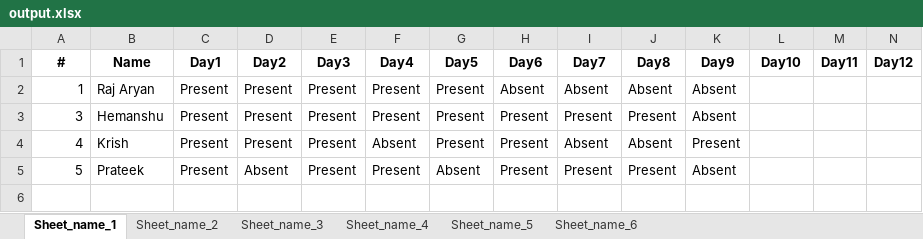
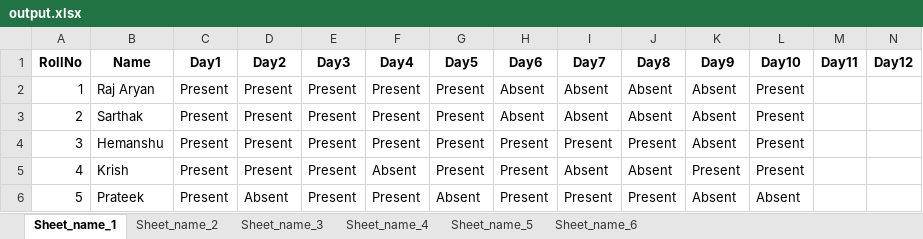
Before and after one commit to Raj2503/ITW-1-Group-Project, an Excel workbook: output.xlsx, sheet Sheet_name_1, drawn as a sheet; only a part is shown; values as stored, in another font and other column widths than the file's, no borders; addresses are those after the commit; rows hold the shown columns only; the diff names each change by its address in the sheet, - before the commit and + after, or states it on an @@ line.

Commit message:
Fixed RollNo bug

```diff
--- a/output.xlsx (sheet Sheet_name_1)
+++ b/output.xlsx (sheet Sheet_name_1)
-A1: #
+A1: RollNo
-L2 (Day10): (empty)
+L2 (Day10): Present
+row 3: 2 | Sarthak | Present | Present | Present | Present | Present | Absent | Absent | Absent | Absent | Present
-L4:L5 (Day10): (empty)
+L4:L5 (Day10): Present
-L6 (Day10): (empty)
+L6 (Day10): Absent
```
Also changed, not shown: sheet Sheet_name_4, sheet Sheet_name_2, sheet Sheet_name_3, sheet Sheet_name_5.
